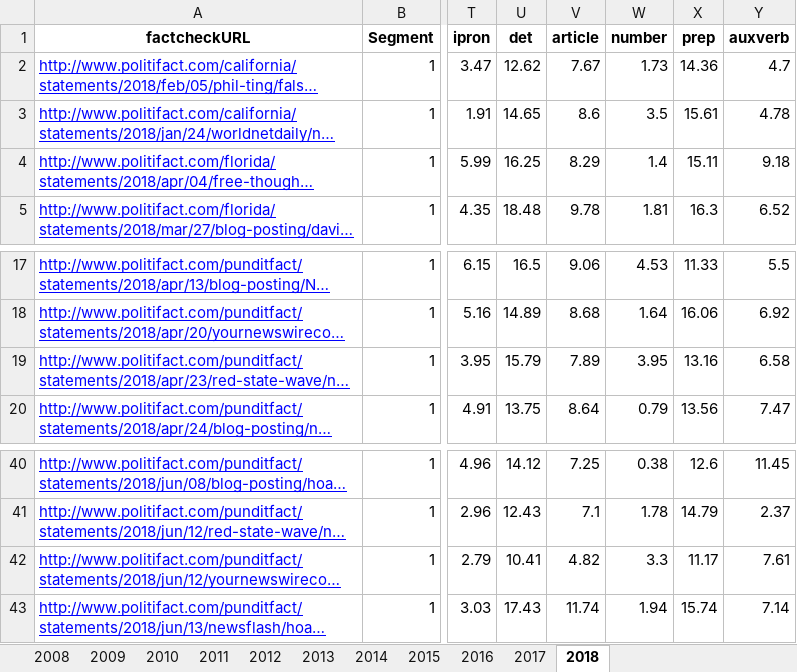
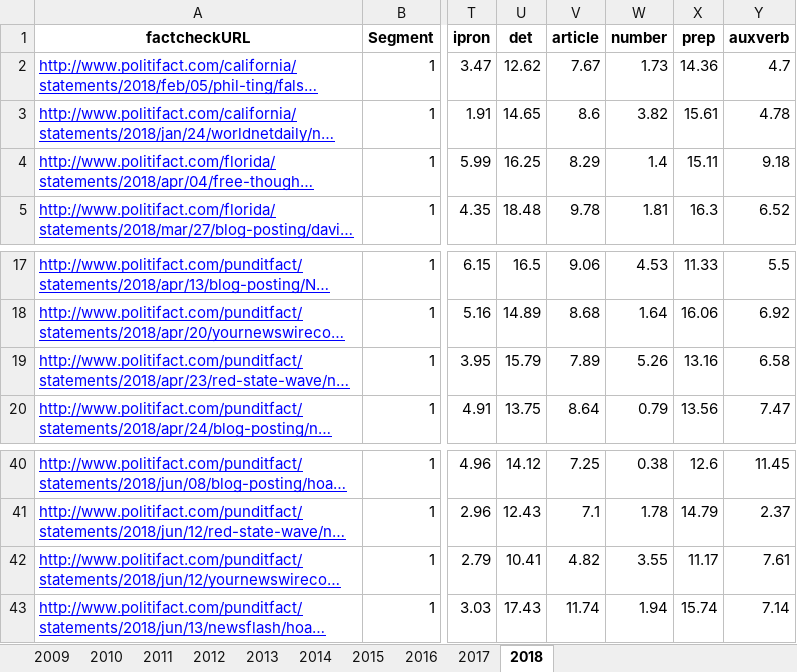
Before and after one commit to sfu-discourse-lab/fake_news_over_time, an Excel workbook: data/MisInfoText/Analysis_output/news_and_blog/MisInfoText_news_and_blog_liwc.xlsx, sheet 2018, drawn as a sheet; only a part is shown, gaps mark what is left out; long unchanged cells end in …; values as stored, in another font and other column widths than the file's, no borders; the diff names each change by its address in the sheet, - before the commit and + after, or states it on an @@ line.

```diff
--- a/data/MisInfoText/Analysis_output/news_and_blog/MisInfoText_news_and_blog_liwc.xlsx (sheet 2018)
+++ b/data/MisInfoText/Analysis_output/news_and_blog/MisInfoText_news_and_blog_liwc.xlsx (sheet 2018)
-sheet tab: 2008
-W3 (number): 3.5
+W3 (number): 3.82
-W19 (number): 3.95
+W19 (number): 5.26
-W42 (number): 3.3
+W42 (number): 3.55
```
Also changed, not shown: sheet 2015, sheet 2017, sheet 2014, sheet 2016, data/MisInfoText/Analysis_output/MisInfoText_liwc.xlsx, data/MisInfoText/Analysis_output/MisInfoText_quotes.xlsx, 47 other files.
